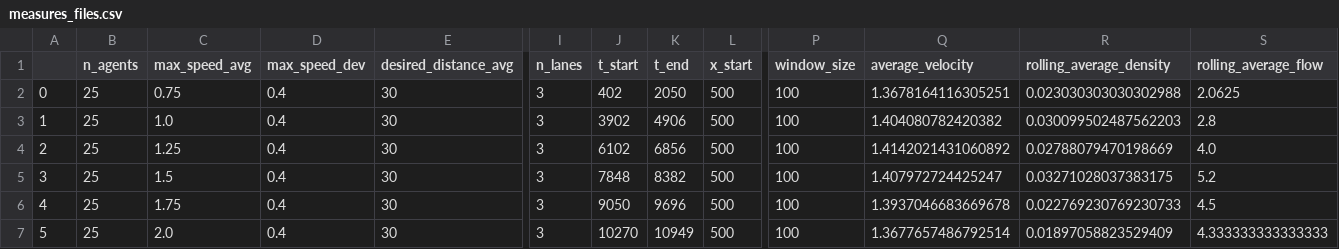
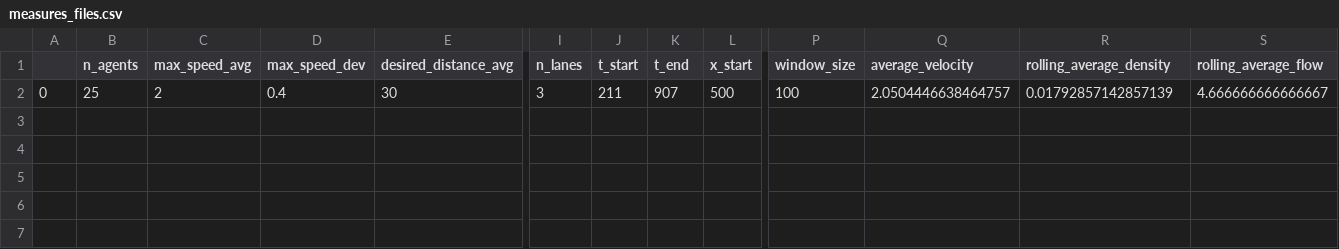
Before and after one commit to mikub97/ABM_car_traffic, a CSV file: src/traffic/output_files/experiment-traffic-lights/measures_files.csv, drawn as a sheet; only a part is shown, gaps mark what is left out; rows hold the shown columns only; the diff names each change by its address in the sheet, - before the commit and + after, or states it on an @@ line.

Commit message:
automated time measure

```diff
--- a/src/traffic/output_files/experiment-traffic-lights/measures_files.csv
+++ b/src/traffic/output_files/experiment-traffic-lights/measures_files.csv
-C2 (max_speed_avg): 0.75
+C2 (max_speed_avg): 2
-J2 (t_start): 402
+J2 (t_start): 211
-K2 (t_end): 2050
+K2 (t_end): 907
-Q2 (average_velocity): 1.3678164116305251
+Q2 (average_velocity): 2.0504446638464757
-R2 (rolling_average_density): 0.023030303030302988
+R2 (rolling_average_density): 0.01792857142857139
-S2 (rolling_average_flow): 2.0625
+S2 (rolling_average_flow): 4.666666666666667
-row 3: 1 | 25 | 1.0 | 0.4 | 30 | 3 | 3902 | 4906 | 500 | 100 | 1.404080782420382 | 0.030099502487562203 | 2.8
-row 4: 2 | 25 | 1.25 | 0.4 | 30 | 3 | 6102 | 6856 | 500 | 100 | 1.4142021431060892 | 0.02788079470198669 | 4.0
-row 5: 3 | 25 | 1.5 | 0.4 | 30 | 3 | 7848 | 8382 | 500 | 100 | 1.407972724425247 | 0.03271028037383175 | 5.2
-row 6: 4 | 25 | 1.75 | 0.4 | 30 | 3 | 9050 | 9696 | 500 | 100 | 1.3937046683669678 | 0.022769230769230733 | 4.5
-row 7: 5 | 25 | 2.0 | 0.4 | 30 | 3 | 10270 | 10949 | 500 | 100 | 1.3677657486792514 | 0.01897058823529409 | 4.333333333333333
```
Also changed, not shown: 7 other files.
